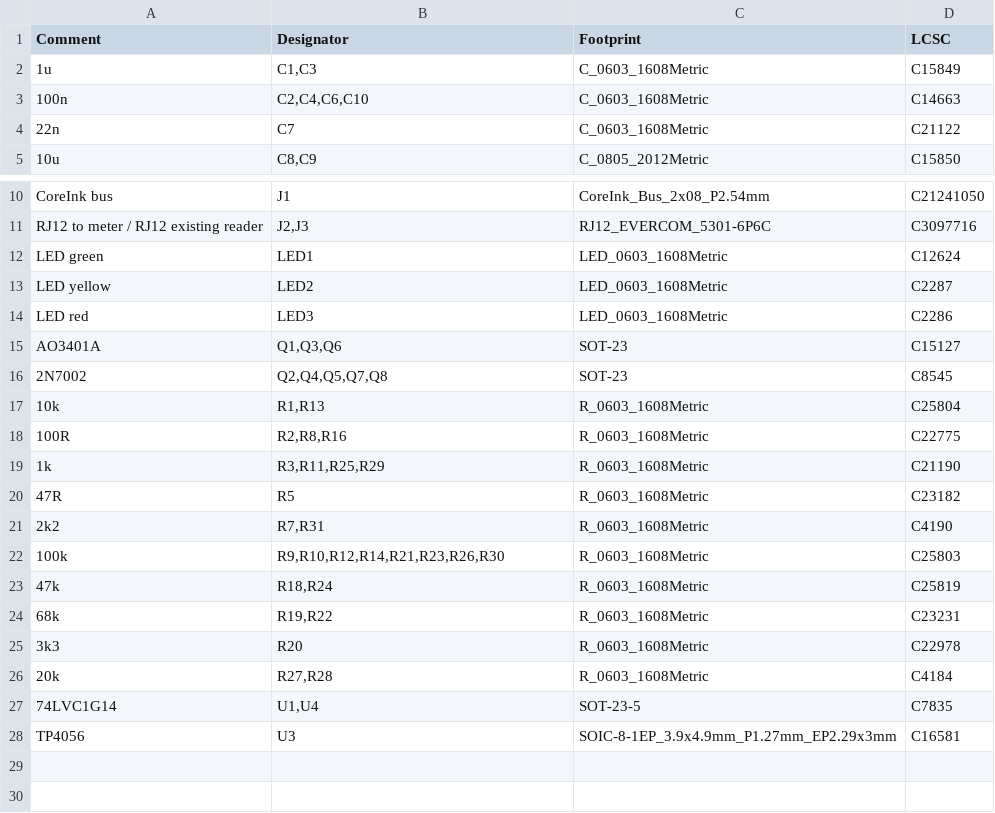
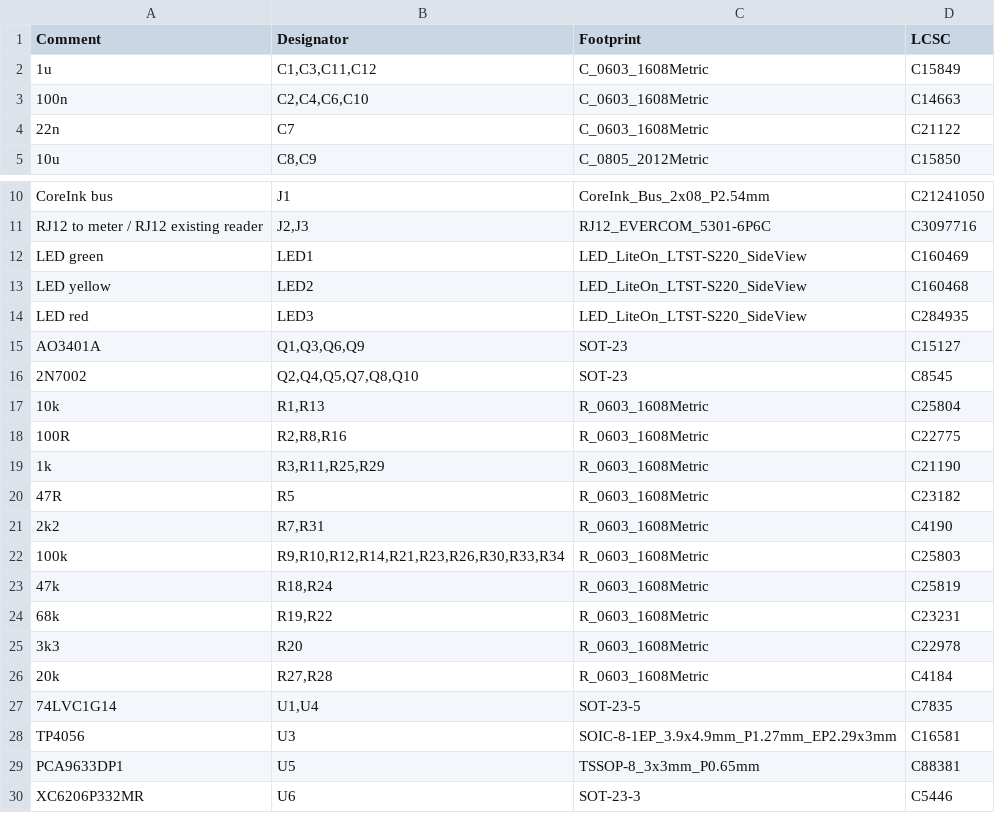
Before and after one commit to energiegedrag-nl/needforheat-p1-base-hardware, a CSV file: pcb/jlcpcb/BOM-needforheat-p1-base-hardware.csv, drawn as a sheet; only a part is shown, gaps mark what is left out.

```diff
--- a/pcb/jlcpcb/BOM-needforheat-p1-base-hardware.csv
+++ b/pcb/jlcpcb/BOM-needforheat-p1-base-hardware.csv
@@ -1,3 +1,3 @@
 Comment,Designator,Footprint,LCSC
-1u,"C1,C3",C_0603_1608Metric,C15849
+1u,"C1,C3,C11,C12",C_0603_1608Metric,C15849
 100n,"C2,C4,C6,C10",C_0603_1608Metric,C14663
@@ -11,7 +11,7 @@ CoreInk bus,J1,CoreInk_Bus_2x08_P2.54mm,C21241050
 RJ12 to meter / RJ12 existing reader,"J2,J3",RJ12_EVERCOM_5301-6P6C,C3097716
-LED green,LED1,LED_0603_1608Metric,C12624
-LED yellow,LED2,LED_0603_1608Metric,C2287
-LED red,LED3,LED_0603_1608Metric,C2286
-AO3401A,"Q1,Q3,Q6",SOT-23,C15127
-2N7002,"Q2,Q4,Q5,Q7,Q8",SOT-23,C8545
+LED green,LED1,LED_LiteOn_LTST-S220_SideView,C160469
+LED yellow,LED2,LED_LiteOn_LTST-S220_SideView,C160468
+LED red,LED3,LED_LiteOn_LTST-S220_SideView,C284935
+AO3401A,"Q1,Q3,Q6,Q9",SOT-23,C15127
+2N7002,"Q2,Q4,Q5,Q7,Q8,Q10",SOT-23,C8545
 10k,"R1,R13",R_0603_1608Metric,C25804
@@ -21,3 +21,3 @@ AO3401A,"Q1,Q3,Q6",SOT-23,C15127
 2k2,"R7,R31",R_0603_1608Metric,C4190
-100k,"R9,R10,R12,R14,R21,R23,R26,R30",R_0603_1608Metric,C25803
+100k,"R9,R10,R12,R14,R21,R23,R26,R30,R33,R34",R_0603_1608Metric,C25803
 47k,"R18,R24",R_0603_1608Metric,C25819
@@ -28 +28,3 @@ AO3401A,"Q1,Q3,Q6",SOT-23,C15127
 TP4056,U3,SOIC-8-1EP_3.9x4.9mm_P1.27mm_EP2.29x3mm,C16581
+PCA9633DP1,U5,TSSOP-8_3x3mm_P0.65mm,C88381
+XC6206P332MR,U6,SOT-23-3,C5446
```
Also changed, not shown: pcb/jlcpcb/CPL-needforheat-p1-base-hardware.csv, 24 other files.
